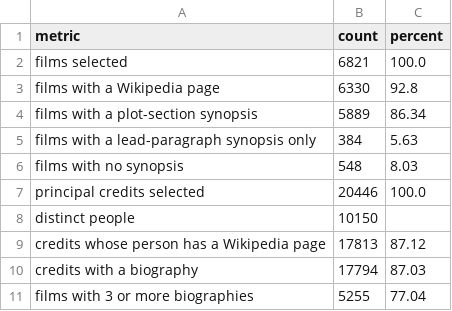
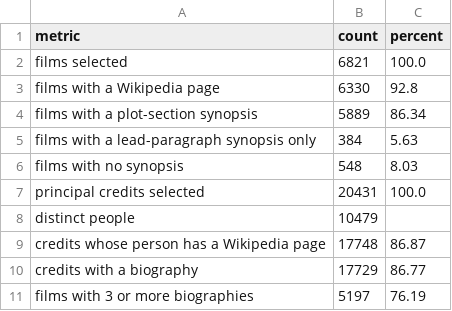
Before and after one commit to ethan1384/ece-big-data-processing-project-fall-2026, a CSV file: output/part03/coverage_summary.csv, drawn as a sheet.

```diff
--- a/output/part03/coverage_summary.csv
+++ b/output/part03/coverage_summary.csv
@@ -6,6 +6,6 @@ films with a lead-paragraph synopsis only,384,5.63
 films with no synopsis,548,8.03
-principal credits selected,20446,100.0
-distinct people,10150,
-credits whose person has a Wikipedia page,17813,87.12
-credits with a biography,17794,87.03
-films with 3 or more biographies,5255,77.04
+principal credits selected,20431,100.0
+distinct people,10479,
+credits whose person has a Wikipedia page,17748,86.87
+credits with a biography,17729,86.77
+films with 3 or more biographies,5197,76.19
```
Also changed, not shown: output/part03/coverage_notes.csv, 2 other files.
